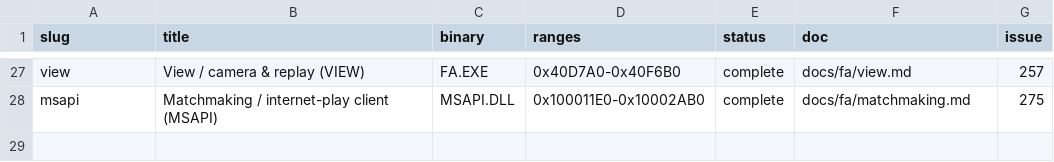
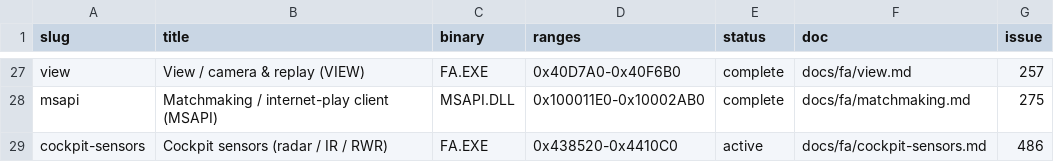
Before and after one commit to jomkz/fighters-codex, a CSV file: db/subsystems.csv, drawn as a sheet; only a part is shown, gaps mark what is left out.

Commit message:
re(sensors): the cockpit sensor model — new subsystem, RCS + scopes (#486) (#520)
The sensor simulation — radar, IR, RWR: what the player is allowed to see — read on
the bench (new analyzer scripts/ghidra/AnalyzeCockpitSensors.java). It had NO
subsystem and 0 prose mentions; it is the producer of the HUD symbology and the
input to the weapons seeker/lock model, both of which were documented while this
was not.

New subsystem `cockpit-sensors` (status=active — the named entry points + the RCS
model are traced; the FUN_-only detection-test helpers are not). Recovered:
- _CPComputeRCS@8 (0x43E8C0): the radar-cross-section + IR-signature model — sums a
  target's signature from base size (type +0x45), configuration (gear/bay/afterburner
  via the +0x16F flags), aspect (pitch +0x1F, bank +0x21), damage (+0x10), and the
  class extension (+0xDE). Gameplay-defining.
- @CPAddItemToScopes@4 (0x43DEE0): per-target radar/IR/RWR detection gate → the two
  contact buffers (0x53BEA8 radar+IR, 0x539E58 RWR, 1750 dwords each).
- Per-frame drivers CPUpdateRadar/CPUpdateIRItems/CPResetRWR; CPDraw renders the scopes.

18 functions claimed; new docs/fa/cockpit-sensors.md + a theme-aware flow diagram +
nav entry. CPDraw's hud-vs-sensor home flagged as an open question.

FA.EXE unclaimed 1059 -> 1041. check_status/gen_fxe (30 headers now)/compile_check/
mkdocs --strict all clean.

```diff
--- a/db/subsystems.csv
+++ b/db/subsystems.csv
@@ -28 +28,2 @@ view,View / camera & replay (VIEW),FA.EXE,0x40D7A0-0x40F6B0,complete,docs/fa/vie
 msapi,Matchmaking / internet-play client (MSAPI),MSAPI.DLL,0x100011E0-0x10002AB0,complete,docs/fa/matchmaking.md,275
+cockpit-sensors,Cockpit sensors (radar / IR / RWR),FA.EXE,0x438520-0x4410C0,active,docs/fa/cockpit-sensors.md,486
```
Also changed, not shown: db/coverage-baseline.csv, 8 other files.
